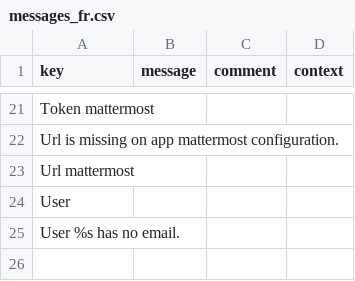
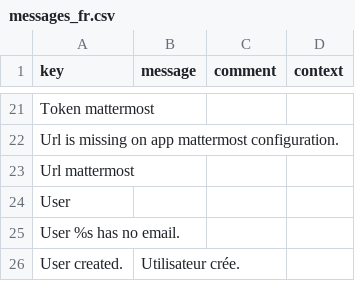
Before and after one commit to axelor/axelor-mattermost, a CSV file: src/main/resources/i18n/messages_fr.csv, drawn as a sheet; only a part is shown, gaps mark what is left out; the diff names each change by its address in the sheet, - before the commit and + after, or states it on an @@ line.

Commit message:
RM-106779: Add a new endpoint for user creation

```diff
--- a/src/main/resources/i18n/messages_fr.csv
+++ b/src/main/resources/i18n/messages_fr.csv
+row 26: User created. | Utilisateur crée.
```
Also changed, not shown: src/main/resources/i18n/messages.csv, src/main/resources/i18n/messages_en.csv, 6 other files.
